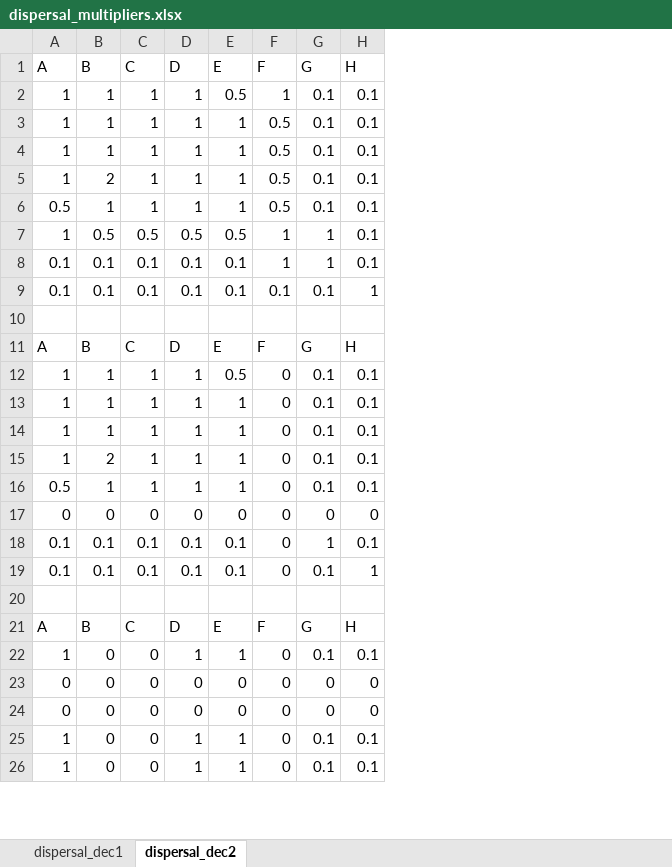
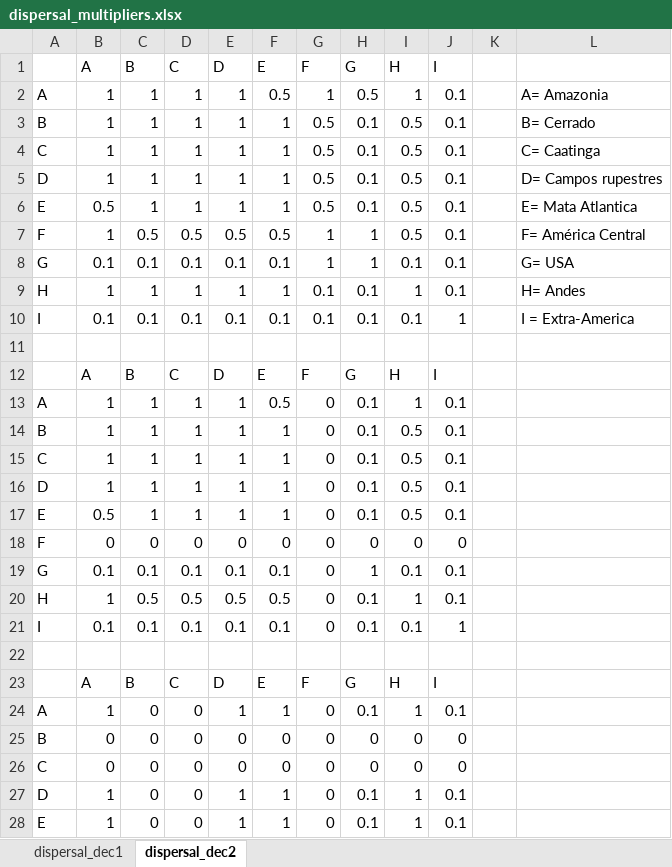
Before and after one commit to eknery/Chamaecrista_biogeography, an Excel workbook: documents/dispersal_multipliers.xlsx, sheet dispersal_dec2, drawn as a sheet; only a part is shown; values as stored, in another font and other column widths than the file's, no cell formats; addresses are those after the commit; the diff covers the shown part only; the diff names each change by its address in the sheet, - before the commit and + after, or states it on an @@ line.

```diff
--- a/documents/dispersal_multipliers.xlsx (sheet dispersal_dec2)
+++ b/documents/dispersal_multipliers.xlsx (sheet dispersal_dec2)
+column A, rows 2-8: A | B | C | D | E | F | G; rows 10-19: I |  |  | A | B | C | D | E | F | G; rows 21-28: I |  |  | A | B | C | D | E
+column J (I), rows 2-8: all 0.1; rows 10-19: 1 |  | I | 0.1 | 0.1 | 0.1 | 0.1 | 0.1 | 0 | 0.1; rows 21-28: 1 |  | I | 0.1 | 0 | 0 | 0.1 | 0.1
+column K, empty
+column L, rows 2-8: A= Amazonia | B= Cerrado | C= Caatinga | D= Campos rupestres | E= Mata Atlantica | F= América Central | G= USA; row 10: I = Extra-America
-H2 (G): 0.1
+H2 (G): 0.5
-I2 (H): 0.1
+I2 (H): 1
-I3:I7 (H): 0.1
+I3:I7 (H): 0.5
-C5 (B): 2
+C5 (B): 1
+row 9: H | 1 | 1 | 1 | 1 | 1 | 0.1 | 0.1 | 1 | 0.1 |  | H= Andes
-I10 (H): 1
+I10 (H): 0.1
-I13 (H): 0.1
+I13 (H): 1
-I14:I17 (H): 0.1
+I14:I17 (H): 0.5
-C16 (B): 2
+C16 (B): 1
+row 20: H | 1 | 0.5 | 0.5 | 0.5 | 0.5 | 0 | 0.1 | 1 | 0.1
-I21 (H): 1
+I21 (H): 0.1
-I24 (H): 0.1
+I24 (H): 1
-I27:I28 (H): 0.1
+I27:I28 (H): 1
```
Also changed, not shown: 1 added row and 2 edited cells elsewhere in this sheet, sheet dispersal_dec1, cell formats, documents/areas_allowed.xlsx, documents/spp_biogeo_data.xlsx, 26 other files.
